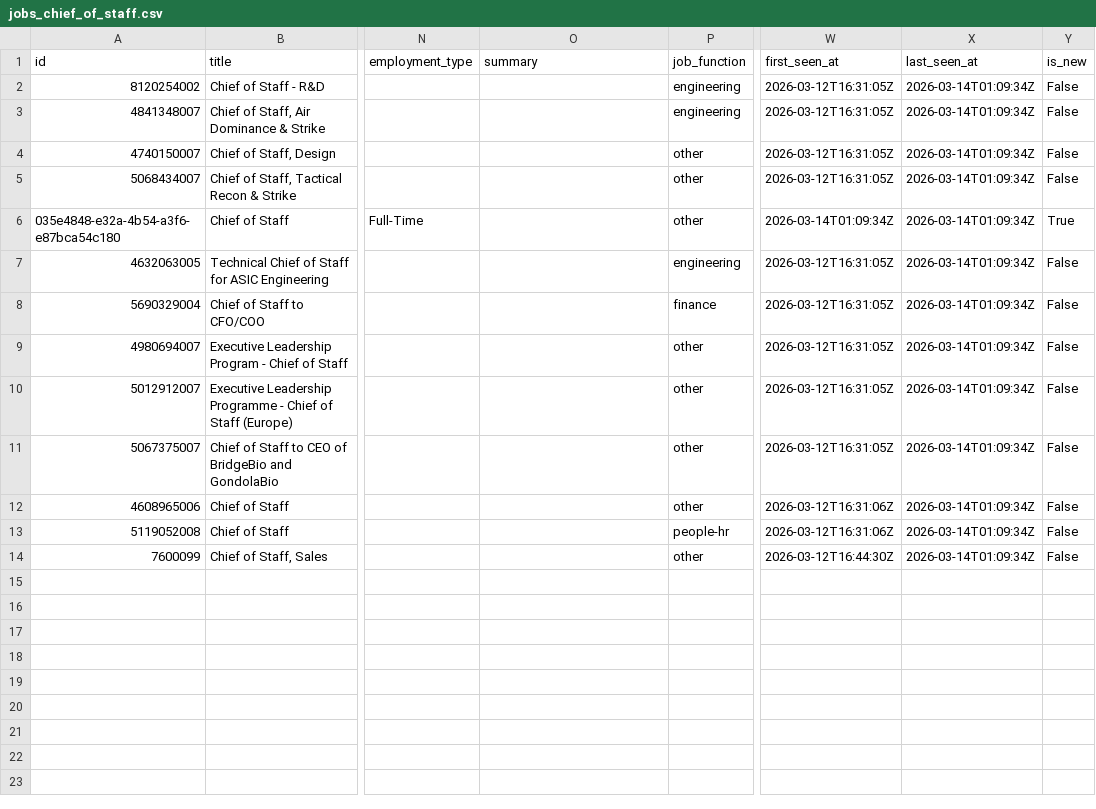
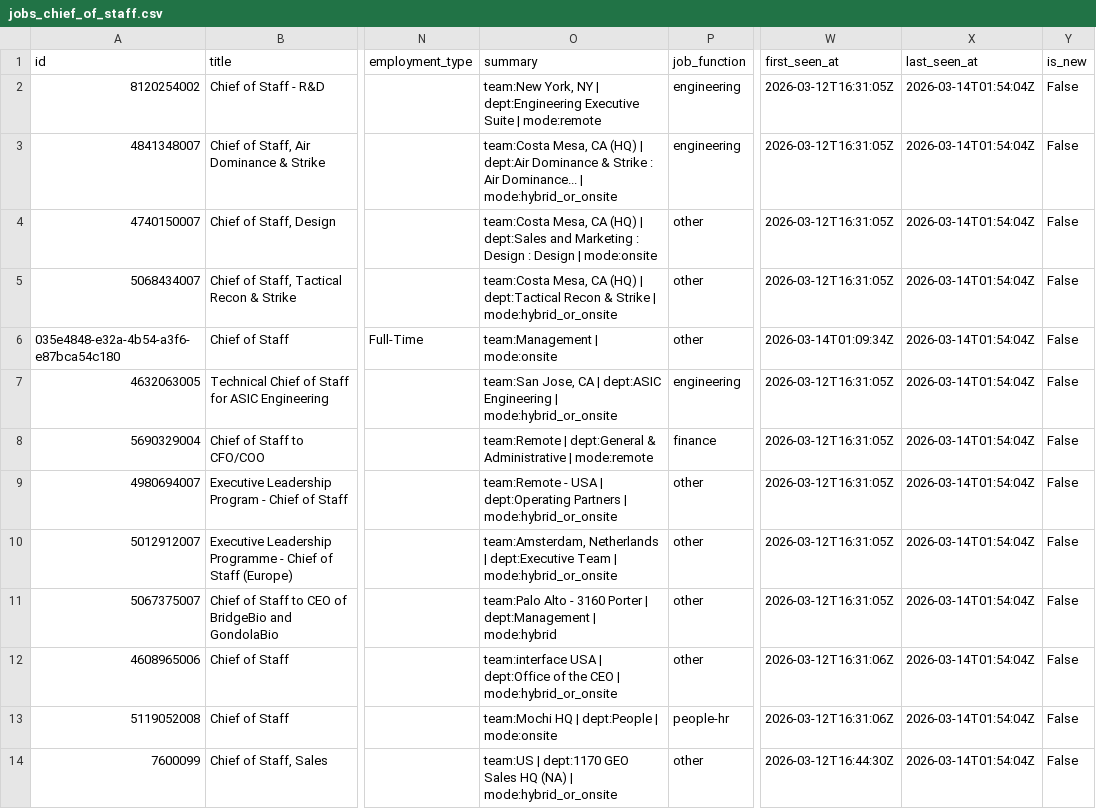
Before and after one commit to pattersonmjacob/chief-of-staff, a CSV file: jobs_chief_of_staff.csv, drawn as a sheet; only a part is shown, gaps mark what is left out; the diff names each change by its address in the sheet, - before the commit and + after, or states it on an @@ line.

```diff
--- a/jobs_chief_of_staff.csv
+++ b/jobs_chief_of_staff.csv
-O2 (summary): (empty)
+O2 (summary): team:New York, NY | dept:Engineering Executive Suite | mode:remote
-X2:X14 (last_seen_at): 2026-03-14T01:09:34Z
+X2:X14 (last_seen_at): 2026-03-14T01:54:04Z
-O3 (summary): (empty)
+O3 (summary): team:Costa Mesa, CA (HQ) | dept:Air Dominance & Strike : Air Dominance... | mode:hybrid_or_onsite
-O4 (summary): (empty)
+O4 (summary): team:Costa Mesa, CA (HQ) | dept:Sales and Marketing : Design : Design | mode:onsite
-O5 (summary): (empty)
+O5 (summary): team:Costa Mesa, CA (HQ) | dept:Tactical Recon & Strike | mode:hybrid_or_onsite
-O6 (summary): (empty)
+O6 (summary): team:Management | mode:onsite
-Y6 (is_new): True
+Y6 (is_new): False
-O7 (summary): (empty)
+O7 (summary): team:San Jose, CA | dept:ASIC Engineering | mode:hybrid_or_onsite
-O8 (summary): (empty)
+O8 (summary): team:Remote | dept:General & Administrative | mode:remote
-O9 (summary): (empty)
+O9 (summary): team:Remote - USA | dept:Operating Partners | mode:hybrid_or_onsite
-O10 (summary): (empty)
+O10 (summary): team:Amsterdam, Netherlands | dept:Executive Team | mode:hybrid_or_onsite
-O11 (summary): (empty)
+O11 (summary): team:Palo Alto - 3160 Porter | dept:Management | mode:hybrid
-O12 (summary): (empty)
+O12 (summary): team:interface USA | dept:Office of the CEO | mode:hybrid_or_onsite
-O13 (summary): (empty)
+O13 (summary): team:Mochi HQ | dept:People | mode:onsite
-O14 (summary): (empty)
+O14 (summary): team:US | dept:1170 GEO Sales HQ (NA) | mode:hybrid_or_onsite
```
Also changed, not shown: 13 other files.
